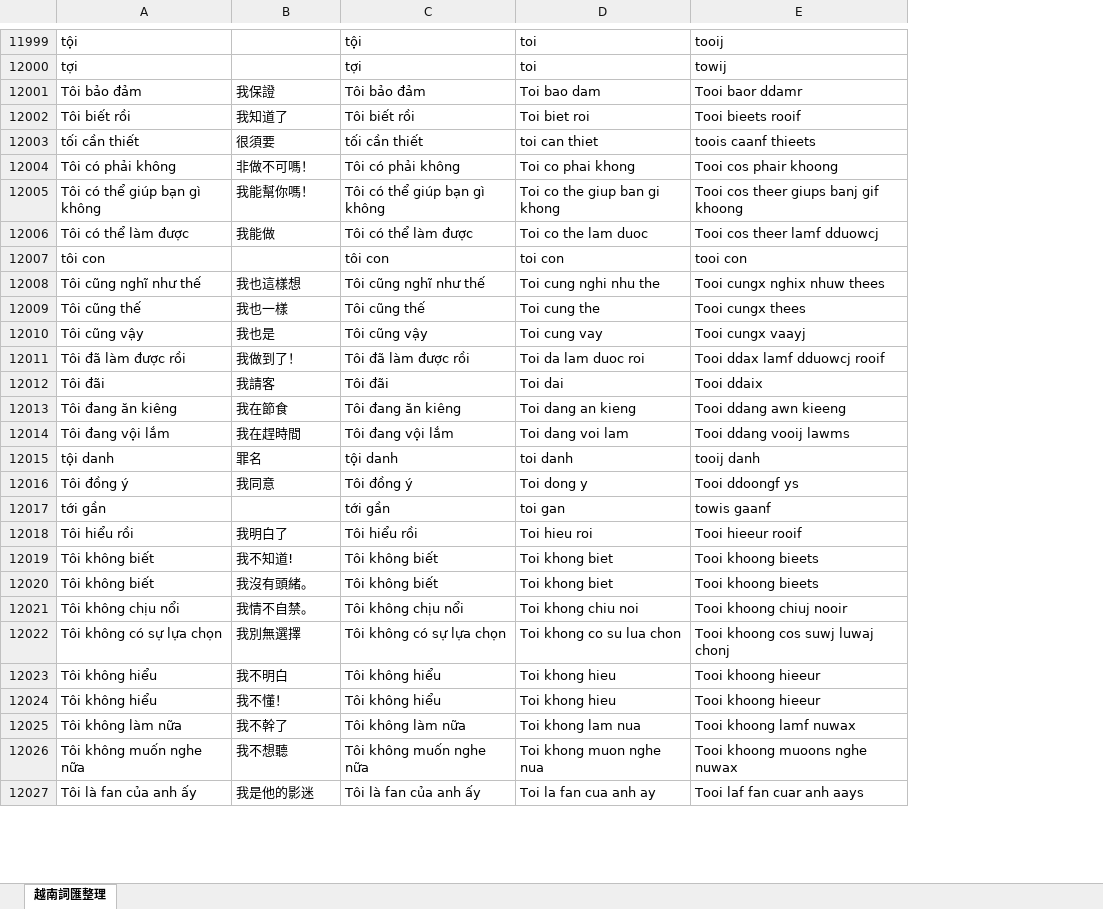
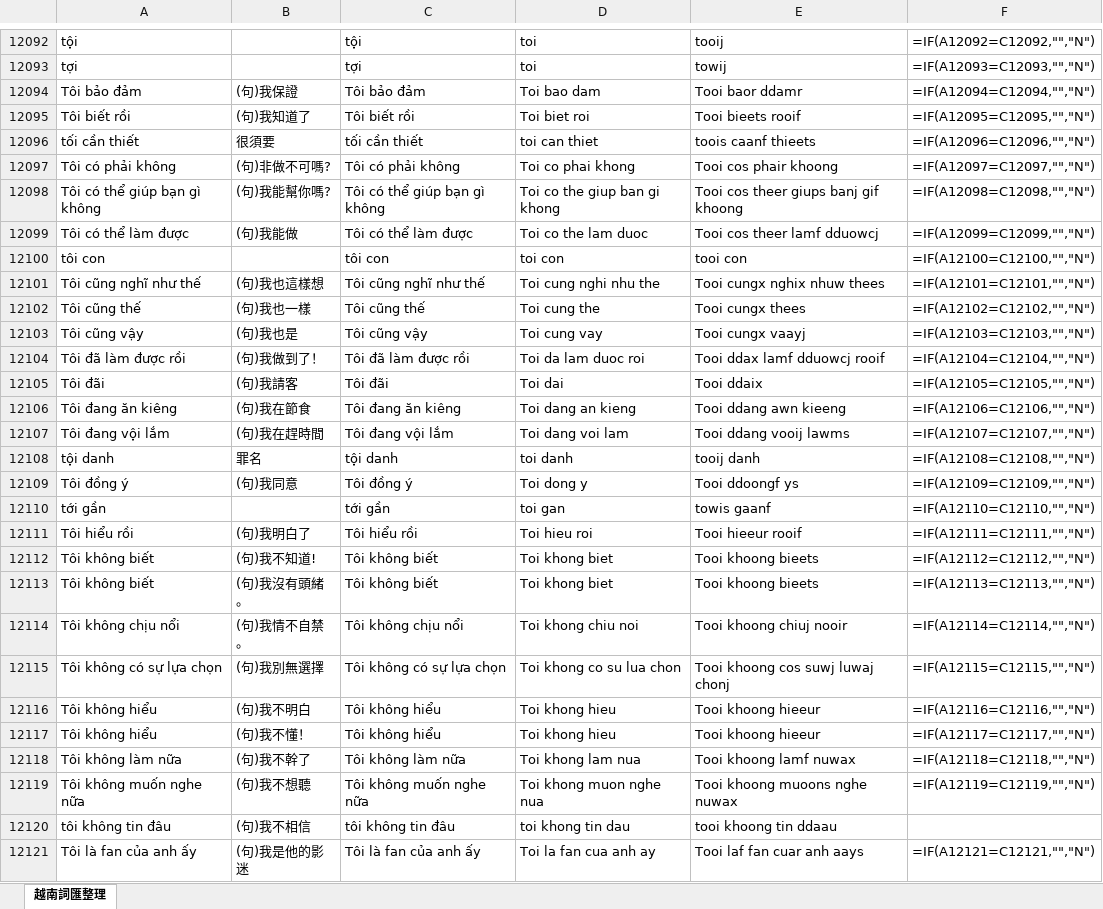
Before and after one commit to JaplinChen/rime-vietnamese-pinyin, an Excel workbook: make_dict/VietnameseWordList.xlsx, sheet 越南詞匯整理, drawn as a sheet; only a part is shown, gaps mark what is left out; values as stored, in another font and other column widths than the file's, no borders; formulas without a stored value are shown as written; addresses are those after the commit; the diff covers the shown part only; the diff names each change by its address in the sheet, - before the commit and + after, or states it on an @@ line.

```diff
--- a/make_dict/VietnameseWordList.xlsx (sheet 越南詞匯整理)
+++ b/make_dict/VietnameseWordList.xlsx (sheet 越南詞匯整理)
+column F, rows 12092-12119: =IF(A12092=C12092,"","N") | =IF(A12093=C12093,"","N") | =IF(A12094=C12094,"","N") | =IF(A12095=C12095,"","N") | =IF(A12096=C12096,"","N") | =IF(A12097=C12097,"","N") | =IF(A12098=C12098,"","N") | =IF(A12099=C12099,"","N") | =IF(A12100=C12100,"","N") | =IF(A12101=C12101,"","N") | =IF(A12102=C12102,"","N") | =IF(A12103=C12103,"","N") | =IF(A12104=C12104,"","N") | =IF(A12105=C12105,"","N") | =IF(A12106=C12106,"","N") | =IF(A12107=C12107,"","N") | =IF(A12108=C12108,"","N") | =IF(A12109=C12109,"","N") | =IF(A12110=C12110,"","N") | =IF(A12111=C12111,"","N") | =IF(A12112=C12112,"","N") | =IF(A12113=C12113,"","N") | =IF(A12114=C12114,"","N") | =IF(A12115=C12115,"","N") | =IF(A12116=C12116,"","N") | =IF(A12117=C12117,"","N") | =IF(A12118=C12118,"","N") | =IF(A12119=C12119,"","N"); row 12121: =IF(A12121=C12121,"","N")
-B12094: 我保證
+B12094: (句)我保證
-B12095: 我知道了
+B12095: (句)我知道了
-B12097: 非做不可嗎！
+B12097: (句)非做不可嗎?
-B12098: 我能幫你嗎！
+B12098: (句)我能幫你嗎?
-B12099: 我能做
+B12099: (句)我能做
-B12101: 我也這樣想
+B12101: (句)我也這樣想
-B12102: 我也一樣
+B12102: (句)我也一樣
-B12103: 我也是
+B12103: (句)我也是
-B12104: 我做到了！
+B12104: (句)我做到了！
-B12105: 我請客
+B12105: (句)我請客
-B12106: 我在節食
+B12106: (句)我在節食
-B12107: 我在趕時間
+B12107: (句)我在趕時間
-B12109: 我同意
+B12109: (句)我同意
-B12111: 我明白了
+B12111: (句)我明白了
-B12112: 我不知道!
+B12112: (句)我不知道!
-B12113: 我沒有頭緒。
+B12113: (句)我沒有頭緒。
-B12114: 我情不自禁。
+B12114: (句)我情不自禁。
-B12115: 我別無選擇
+B12115: (句)我別無選擇
-B12116: 我不明白
+B12116: (句)我不明白
-B12117: 我不懂！
+B12117: (句)我不懂！
-B12118: 我不幹了
+B12118: (句)我不幹了
-B12119: 我不想聽
+B12119: (句)我不想聽
+row 12120: tôi không tin đâu | (句)我不相信 | tôi không tin đâu | toi khong tin dau | tooi khoong tin ddaau
-B12121: 我是他的影迷
+B12121: (句)我是他的影迷
```
Also changed, not shown: 243 added rows, 110 removed rows, 4 moved rows and 62 edited cells elsewhere in this sheet, 4 other files.
